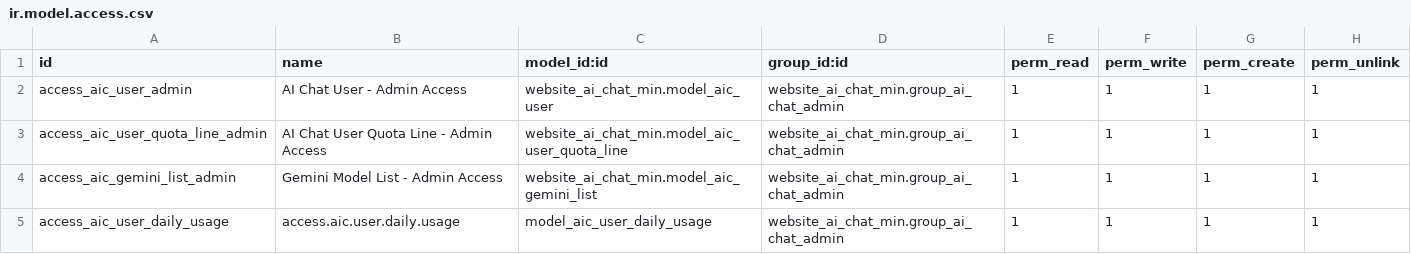
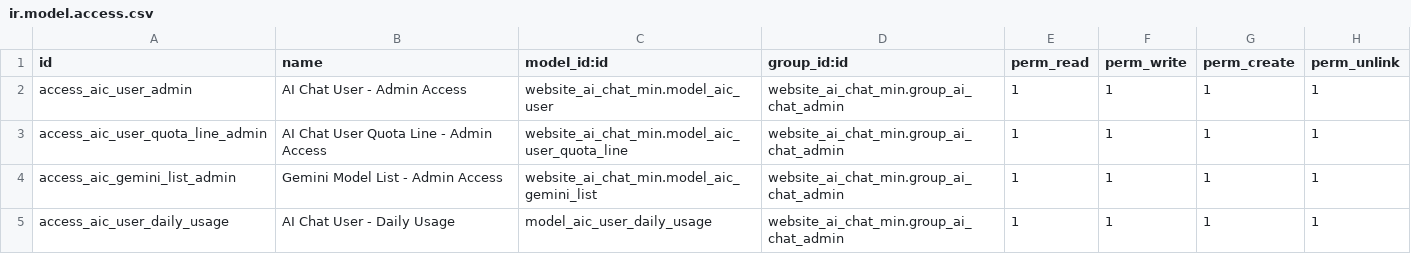
Before and after one commit to CodeRomz/website_ai_chat_min, a CSV file: security/ir.model.access.csv, drawn as a sheet.

```diff
--- a/security/ir.model.access.csv
+++ b/security/ir.model.access.csv
@@ -4,2 +4,2 @@ access_aic_user_quota_line_admin,AI Chat User Quota Line - Admin Access,website_
 access_aic_gemini_list_admin,Gemini Model List - Admin Access,website_ai_chat_min.model_aic_gemini_list,website_ai_chat_min.group_ai_chat_admin,1,1,1,1
-access_aic_user_daily_usage,access.aic.user.daily.usage,model_aic_user_daily_usage,website_ai_chat_min.group_ai_chat_admin,1,1,1,1
+access_aic_user_daily_usage,AI Chat User - Daily Usage,model_aic_user_daily_usage,website_ai_chat_min.group_ai_chat_admin,1,1,1,1
```
